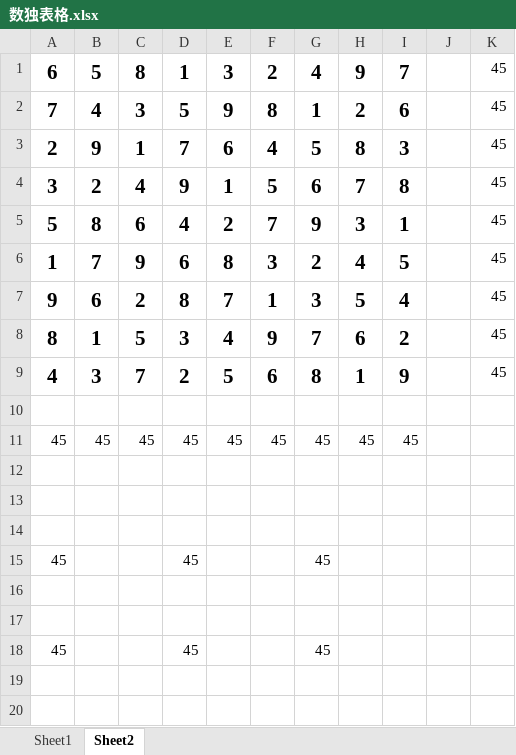
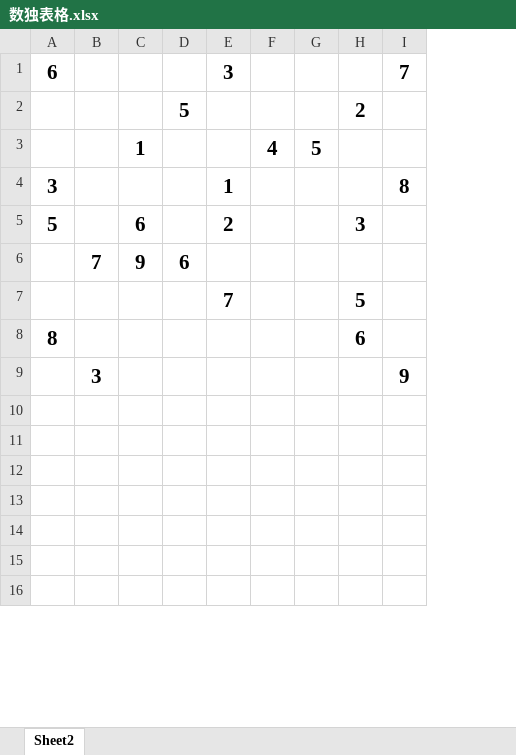
Before and after one commit to jarrod01/shudu, an Excel workbook: 数独表格.xlsx, sheet Sheet2, drawn as a sheet; only a part is shown; values as stored, in another font and other column widths than the file's, no borders; removed rows and columns are numbered as before the commit, all else as after; the diff covers the shown part only; the diff names each change by its address in the sheet, - before the commit and + after, or states it on an @@ line.

```diff
--- a/数独表格.xlsx (sheet Sheet2)
+++ b/数独表格.xlsx (sheet Sheet2)
-sheet tab: Sheet1
-column F, row 1: 2; rows 4-5: 5 | 7
-column G, row 1: 4; rows 4-5: 6 | 9
+column F, empty
+column G, empty
-column J, empty
-column K, row 1: 45; rows 4-5: 45 | 45
-B1: 5
+B1: (empty)
-C1: 8
+C1: (empty)
-D1: 1
+D1: (empty)
-H1: 9
+H1: (empty)
-row 2: 7 | 4 | 3 | 5 | 9 | 8 | 1 | 2 | 6 |  | 45
-row 3: 2 | 9 | 1 | 7 | 6 | 4 | 5 | 8 | 3 |  | 45
+row 2:  |  |  | 5 |  |  |  | 2
+row 3:  |  | 1 |  |  | 4 | 5
-B4: 2
+B4: (empty)
-C4: 4
+C4: (empty)
-D4: 9
+D4: (empty)
-H4: 7
+H4: (empty)
-B5: 8
+B5: (empty)
-D5: 4
+D5: (empty)
-I5: 1
+I5: (empty)
-row 6: 1 | 7 | 9 | 6 | 8 | 3 | 2 | 4 | 5 |  | 45
-row 7: 9 | 6 | 2 | 8 | 7 | 1 | 3 | 5 | 4 |  | 45
-row 8: 8 | 1 | 5 | 3 | 4 | 9 | 7 | 6 | 2 |  | 45
-row 9: 4 | 3 | 7 | 2 | 5 | 6 | 8 | 1 | 9 |  | 45
-row 6: (empty)
+row 6:  | 7 | 9 | 6
-row 11: 45 | 45 | 45 | 45 | 45 | 45 | 45 | 45 | 45
+row 7:  |  |  |  | 7 |  |  | 5
+row 8: 8 |  |  |  |  |  |  | 6
+row 9:  | 3 |  |  |  |  |  |  | 9
-row 15: 45 |  |  | 45 |  |  | 45
-row 18: 45 |  |  | 45 |  |  | 45
```
Also changed, not shown: 4 added rows and 3 edited cells elsewhere in this sheet, 1 other file.
